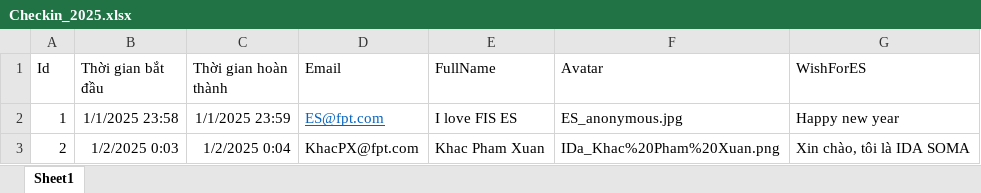
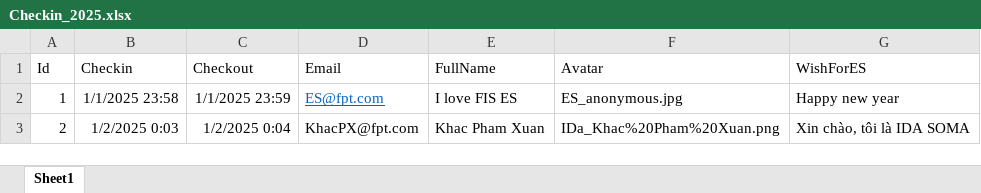
Before and after one commit to Khangmeo123/Luckydraw.ES.2025, an Excel workbook: server/Data2025/Data2025/Checkin_2025.xlsx, sheet Sheet1, drawn as a sheet; only a part is shown; values as stored, in another font and other column widths than the file's, no borders; table styles not drawn; the diff names each change by its address in the sheet, - before the commit and + after, or states it on an @@ line.

```diff
--- a/server/Data2025/Data2025/Checkin_2025.xlsx (sheet Sheet1)
+++ b/server/Data2025/Data2025/Checkin_2025.xlsx (sheet Sheet1)
-B1: Thời gian bắt đầu
+B1: Checkin
-C1: Thời gian hoàn thành
+C1: Checkout
```
Also changed, not shown: 22 other files.
